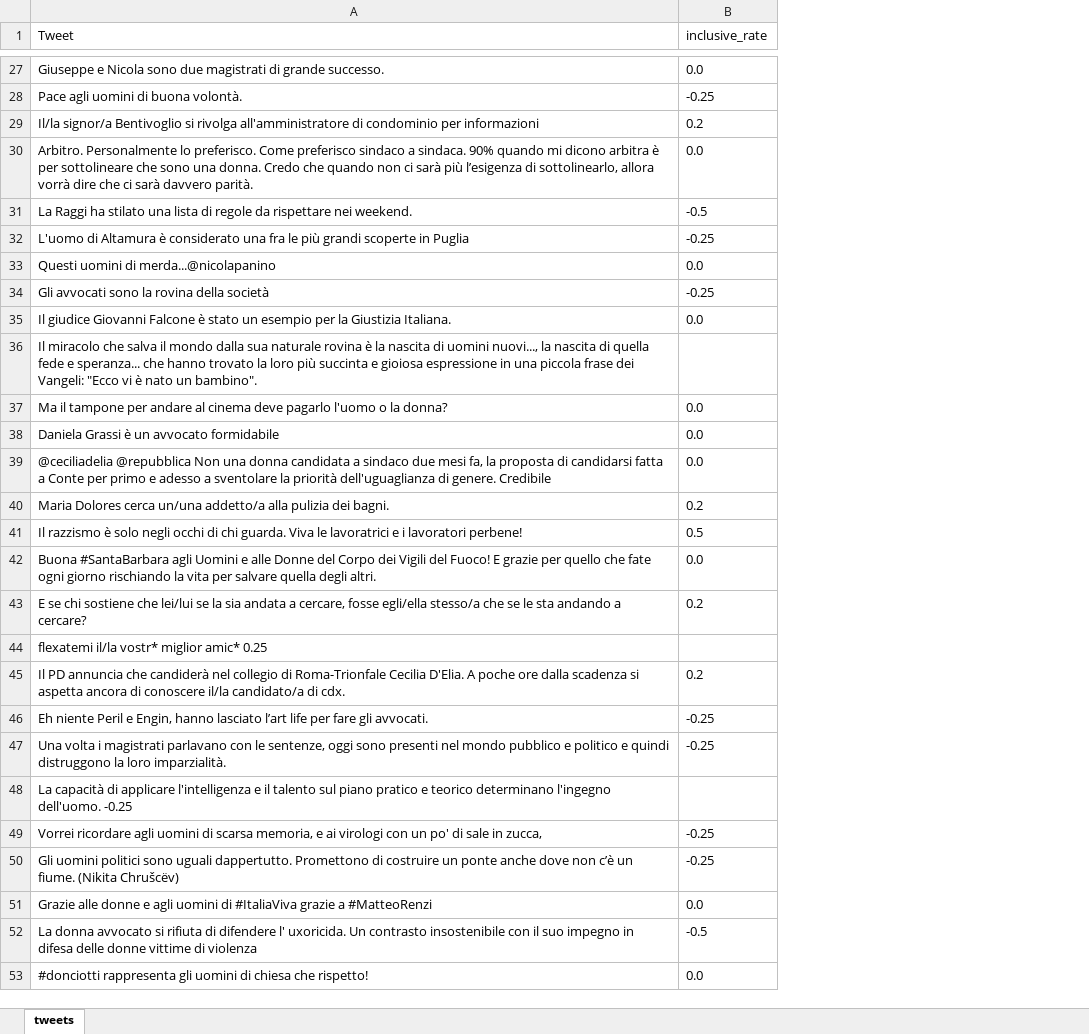
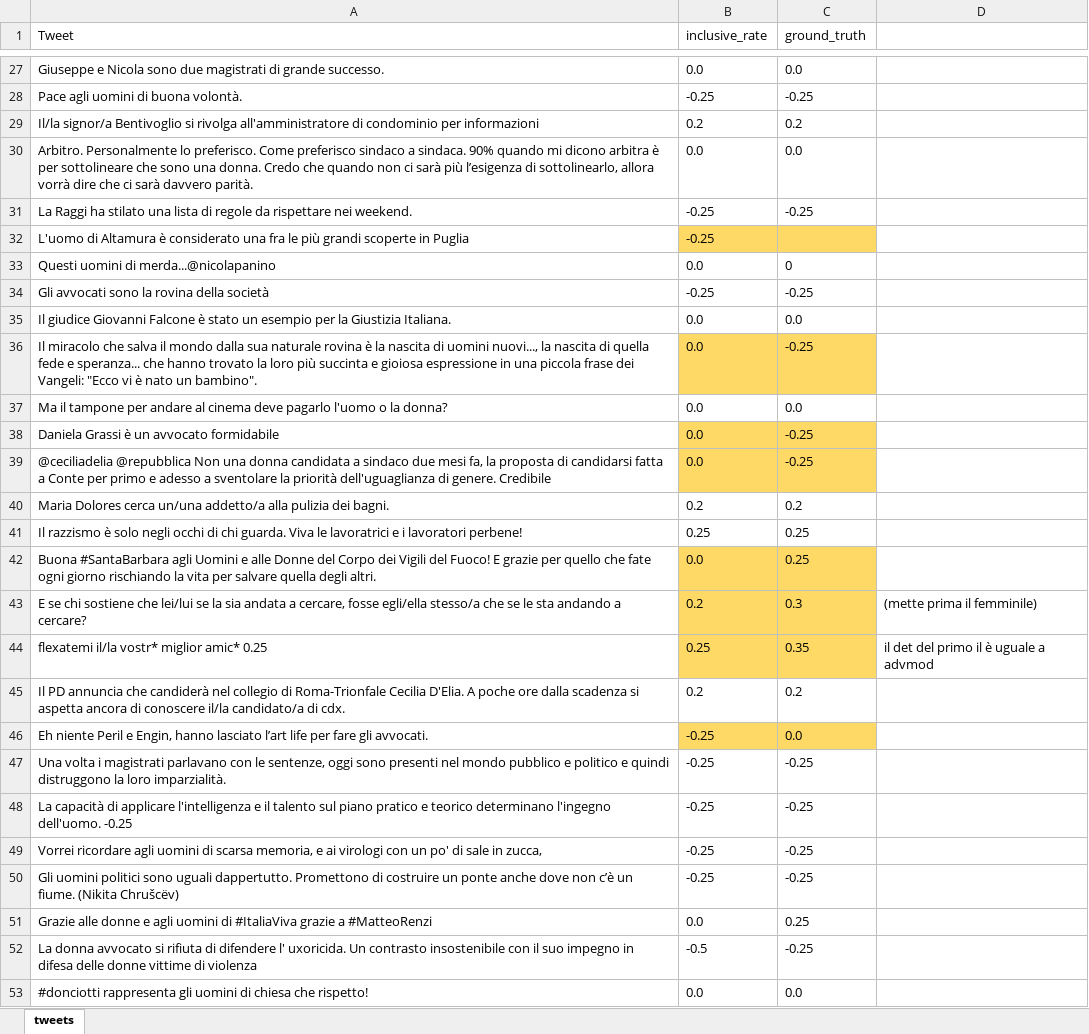
Before and after one commit to DanielaGrassi/hate_tweet_map, an Excel workbook: tweets.xlsx, sheet tweets, drawn as a sheet; only a part is shown, gaps mark what is left out; values as stored, in another font and other column widths than the file's, no borders; the diff covers the shown part only; the diff names each change by its address in the sheet, - before the commit and + after, or states it on an @@ line.

```diff
--- a/tweets.xlsx (sheet tweets)
+++ b/tweets.xlsx (sheet tweets)
+column C (ground_truth), rows 27-53: 0.0 | -0.25 | 0.2 | 0.0 | -0.25 |  | 0 | -0.25 | 0.0 | -0.25 | 0.0 | -0.25 | -0.25 | 0.2 | 0.25 | 0.25 | 0.3 | 0.35 | 0.2 | 0.0 | -0.25 | -0.25 | -0.25 | -0.25 | 0.25 | -0.25 | 0.0
+column D, rows 43-44: (mette prima il femminile) | il det del primo il è uguale a advmod
-B31 (inclusive_rate): -0.5
+B31 (inclusive_rate): -0.25
-B32 fill: none
+B32 fill: #FFD966
-B36 (inclusive_rate): (empty)
+B36 (inclusive_rate): 0.0
-B36 fill: none
+B36 fill: #FFD966
-B38:B39 fill: none
+B38:B39 fill: #FFD966
-B41 (inclusive_rate): 0.5
+B41 (inclusive_rate): 0.25
-B42:B44 fill: none
+B42:B44 fill: #FFD966
-B44 (inclusive_rate): (empty)
+B44 (inclusive_rate): 0.25
-B46 fill: none
+B46 fill: #FFD966
-B48 (inclusive_rate): (empty)
+B48 (inclusive_rate): -0.25
```
Also changed, not shown: 1 added row, 1 removed row, 20 edited cells and cell formats elsewhere in this sheet, 4 other files.
